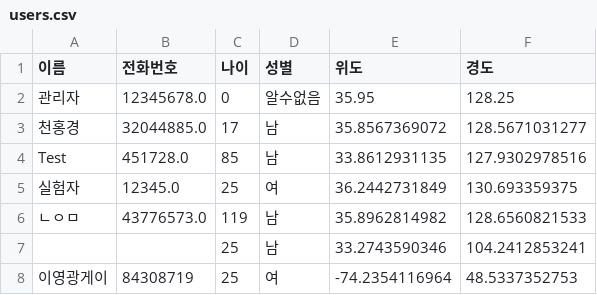
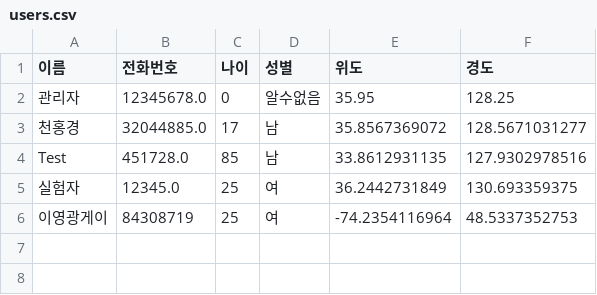
Before and after one commit to honggyeong/CTRL_CV, a CSV file: data/users.csv, drawn as a sheet; the diff names each change by its address in the sheet, - before the commit and + after, or states it on an @@ line.

Commit message:
Update users.csv

```diff
--- a/data/users.csv
+++ b/data/users.csv
-row 6: ㄴㅇㅁ | 43776573.0 | 119 | 남 | 35.8962814982 | 128.6560821533
-row 7:  |  | 25 | 남 | 33.2743590346 | 104.2412853241
```
